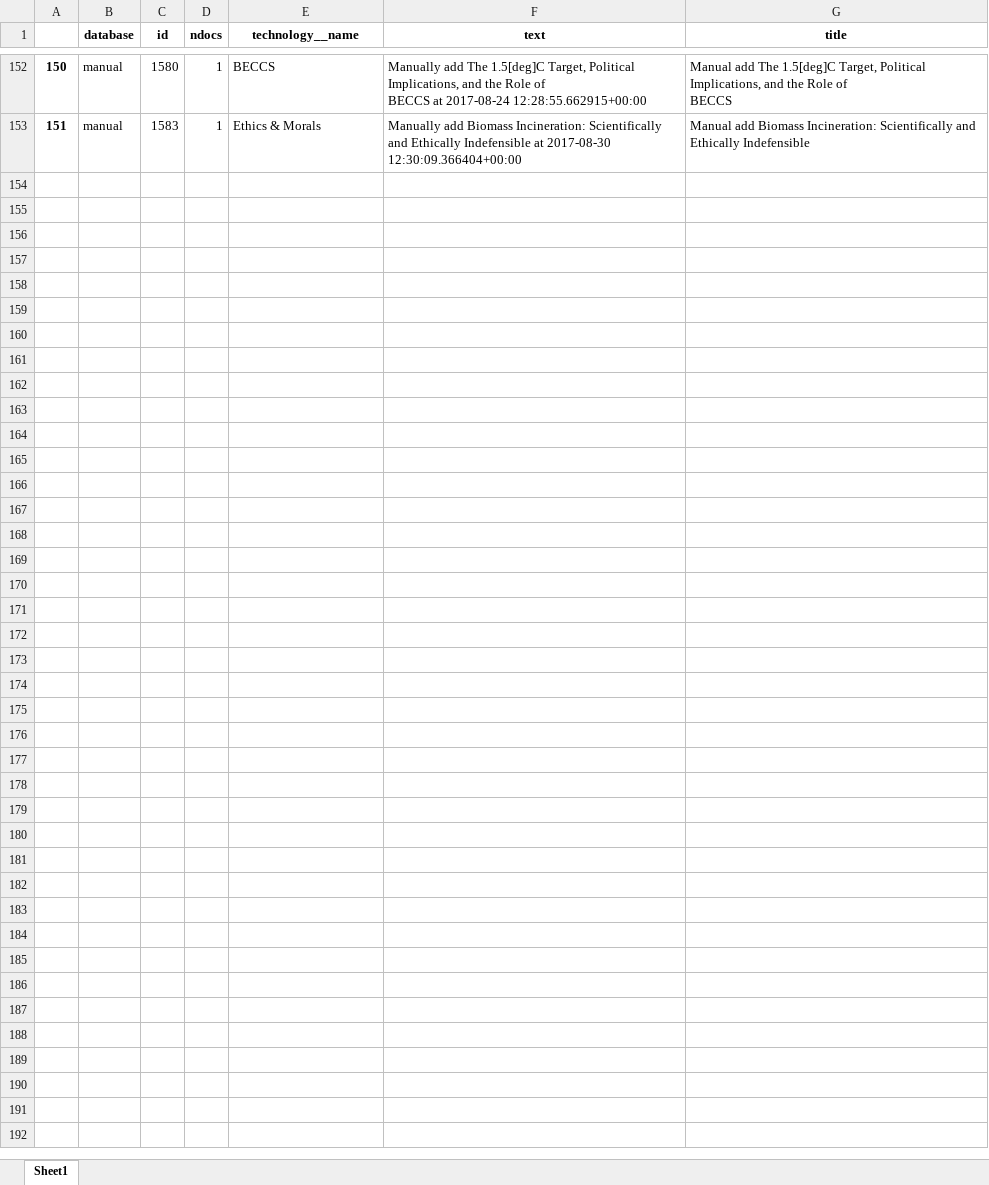
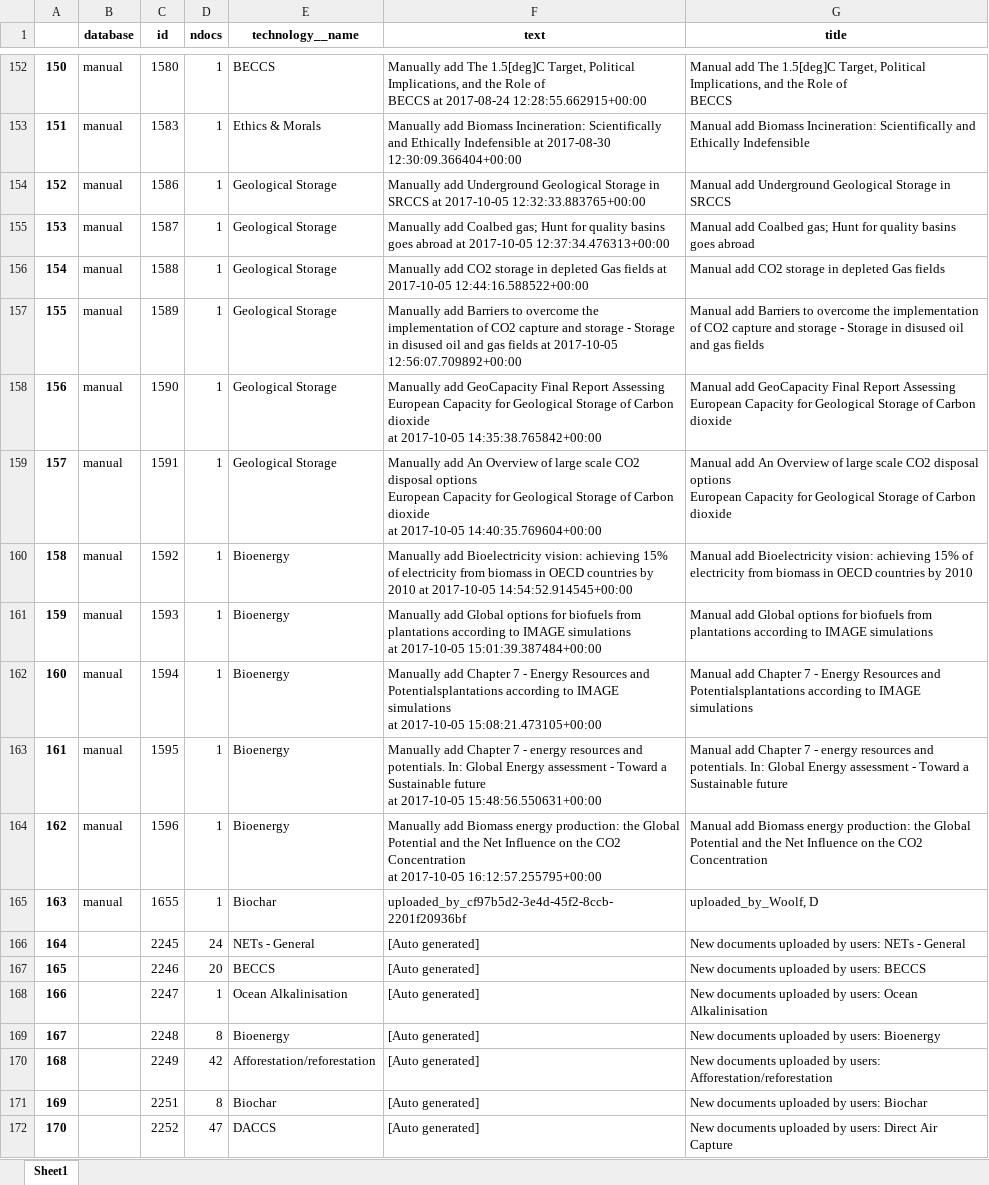
Before and after one commit to mcc-apsis/NETs-review, an Excel workbook: tables/all_queries.xlsx, sheet Sheet1, drawn as a sheet; only a part is shown, gaps mark what is left out; values as stored, in another font and other column widths than the file's, no borders; ↵ is a line break in a cell; the diff covers the shown part only; the diff names each change by its address in the sheet, - before the commit and + after, or states it on an @@ line.

Commit message:
redo SI spreadsheets

```diff
--- a/tables/all_queries.xlsx (sheet Sheet1)
+++ b/tables/all_queries.xlsx (sheet Sheet1)
+row 154: 152 | manual | 1586 | 1 | Geological Storage | Manually add Underground Geological Storage in SRCCS at 2017-10-05 12:32:33.883765+00:00 | Manual add Underground Geological Storage in SRCCS
+row 155: 153 | manual | 1587 | 1 | Geological Storage | Manually add Coalbed gas; Hunt for quality basins goes abroad at 2017-10-05 12:37:34.476313+00:00 | Manual add Coalbed gas; Hunt for quality basins goes abroad
+row 156: 154 | manual | 1588 | 1 | Geological Storage | Manually add CO2 storage in depleted Gas fields at 2017-10-05 12:44:16.588522+00:00 | Manual add CO2 storage in depleted Gas fields
+row 157: 155 | manual | 1589 | 1 | Geological Storage | Manually add Barriers to overcome the implementation of CO2 capture and storage - Storage in disused oil and gas fields at 2017-10-05 12:56:07.709892+00:00 | Manual add Barriers to overcome the implementation of CO2 capture and storage - Storage in disused oil and gas fields
+row 158: 156 | manual | 1590 | 1 | Geological Storage | Manually add GeoCapacity Final Report Assessing European Capacity for Geological Storage of Carbon dioxide ↵ at 2017-10-05 14:35:38.765842+00:00 | Manual add GeoCapacity Final Report Assessing European Capacity for Geological Storage of Carbon dioxide
+row 159: 157 | manual | 1591 | 1 | Geological Storage | Manually add An Overview of large scale CO2 disposal options ↵ European Capacity for Geological Storage of Carbon dioxide ↵ at 2017-10-05 14:40:35.769604+00:00 | Manual add An Overview of large scale CO2 disposal options ↵ European Capacity for Geological Storage of Carbon dioxide
+row 160: 158 | manual | 1592 | 1 | Bioenergy | Manually add Bioelectricity vision: achieving 15% of electricity from biomass in OECD countries by 2010 at 2017-10-05 14:54:52.914545+00:00 | Manual add Bioelectricity vision: achieving 15% of electricity from biomass in OECD countries by 2010
+row 161: 159 | manual | 1593 | 1 | Bioenergy | Manually add Global options for biofuels from plantations according to IMAGE simulations ↵ at 2017-10-05 15:01:39.387484+00:00 | Manual add Global options for biofuels from plantations according to IMAGE simulations
+row 162: 160 | manual | 1594 | 1 | Bioenergy | Manually add Chapter 7 - Energy Resources and Potentialsplantations according to IMAGE simulations ↵ at 2017-10-05 15:08:21.473105+00:00 | Manual add Chapter 7 - Energy Resources and Potentialsplantations according to IMAGE simulations
+row 163: 161 | manual | 1595 | 1 | Bioenergy | Manually add Chapter 7 - energy resources and potentials. In: Global Energy assessment - Toward a Sustainable future ↵ at 2017-10-05 15:48:56.550631+00:00 | Manual add Chapter 7 - energy resources and potentials. In: Global Energy assessment - Toward a Sustainable future
+row 164: 162 | manual | 1596 | 1 | Bioenergy | Manually add Biomass energy production: the Global Potential and the Net Influence on the CO2 Concentration ↵ at 2017-10-05 16:12:57.255795+00:00 | Manual add Biomass energy production: the Global Potential and the Net Influence on the CO2 Concentration
+row 165: 163 | manual | 1655 | 1 | Biochar | uploaded_by_cf97b5d2-3e4d-45f2-8ccb-2201f20936bf | uploaded_by_Woolf, D
+row 166: 164 |  | 2245 | 24 | NETs - General | [Auto generated] | New documents uploaded by users: NETs - General
+row 167: 165 |  | 2246 | 20 | BECCS | [Auto generated] | New documents uploaded by users: BECCS
+row 168: 166 |  | 2247 | 1 | Ocean Alkalinisation | [Auto generated] | New documents uploaded by users: Ocean Alkalinisation
+row 169: 167 |  | 2248 | 8 | Bioenergy | [Auto generated] | New documents uploaded by users: Bioenergy
+row 170: 168 |  | 2249 | 42 | Afforestation/reforestation | [Auto generated] | New documents uploaded by users: Afforestation/reforestation
+row 171: 169 |  | 2251 | 8 | Biochar | [Auto generated] | New documents uploaded by users: Biochar
+row 172: 170 |  | 2252 | 47 | DACCS | [Auto generated] | New documents uploaded by users: Direct Air Capture
```
Also changed, not shown: 52 added rows and 33 edited cells elsewhere in this sheet, tables/spreadsheet_not_found.xlsx, 3 other files.
